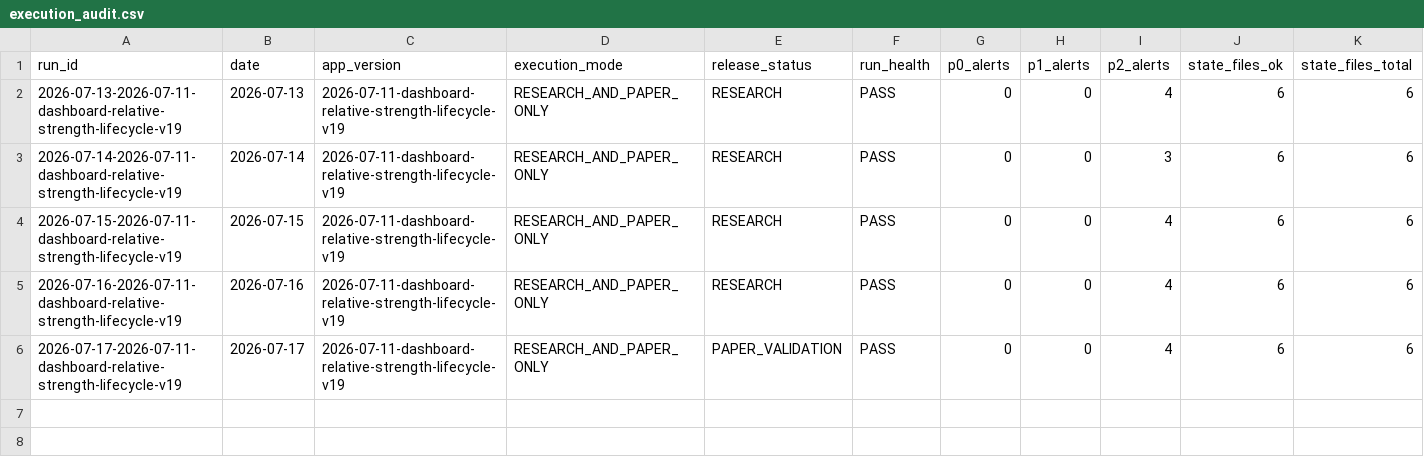
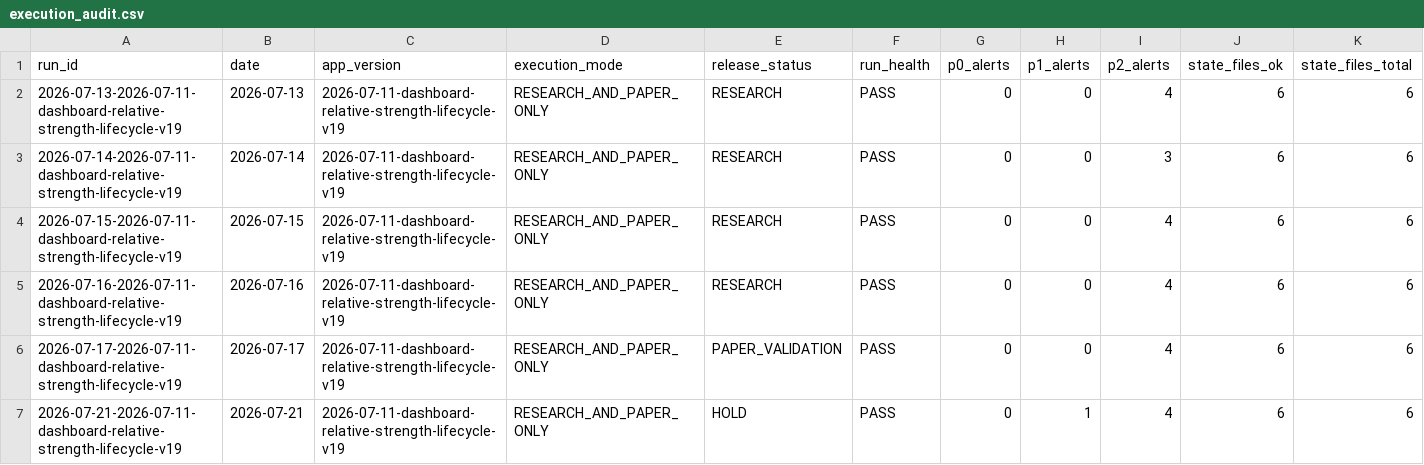
Before and after one commit to M-Osugi1230/momentum-chimpan, a CSV file: data/execution_audit.csv, drawn as a sheet; only a part is shown; rows hold the shown columns only; the diff names each change by its address in the sheet, - before the commit and + after, or states it on an @@ line.

```diff
--- a/data/execution_audit.csv
+++ b/data/execution_audit.csv
+row 7: 2026-07-21-2026-07-11-dashboard-relative-strength-lifecycle-v19 | 2026-07-21 | 2026-07-11-dashboard-relative-strength-lifecycle-v19 | RESEARCH_AND_PAPER_ONLY | HOLD | PASS | 0 | 1 | 4 | 6 | 6
```
Also changed, not shown: data/market_temperature.csv, data/paper_equity_history.csv, 7 other files.
